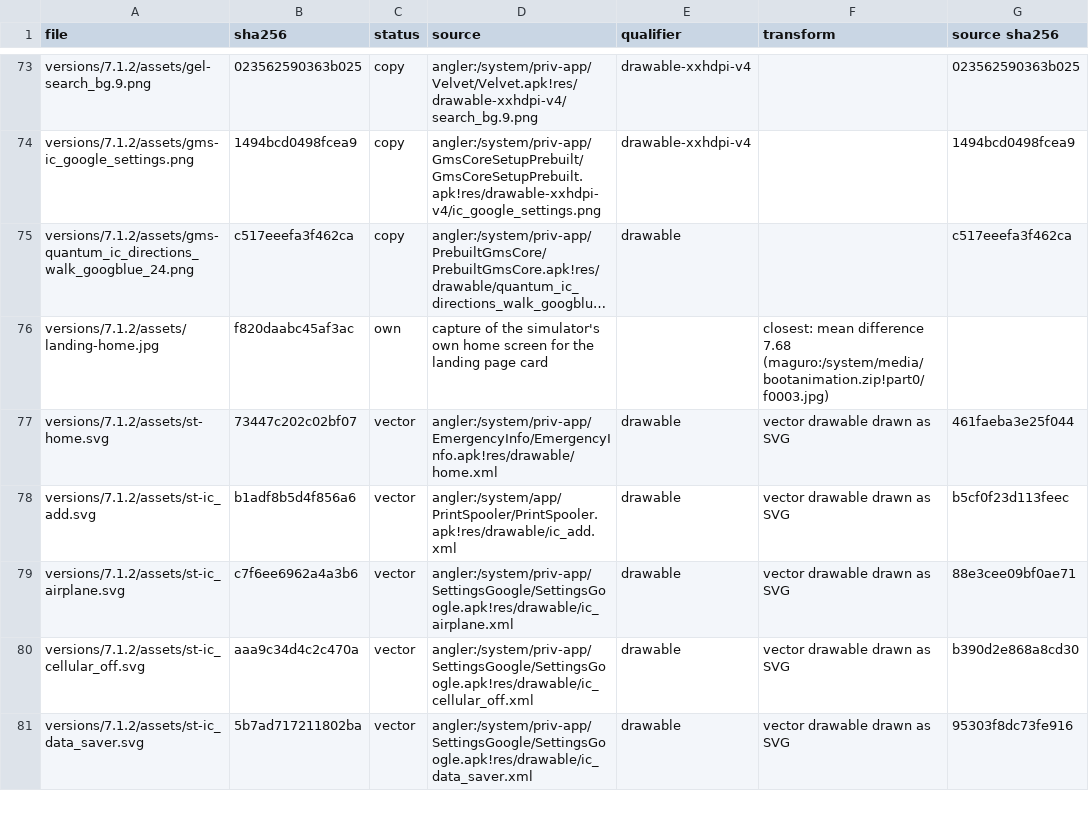
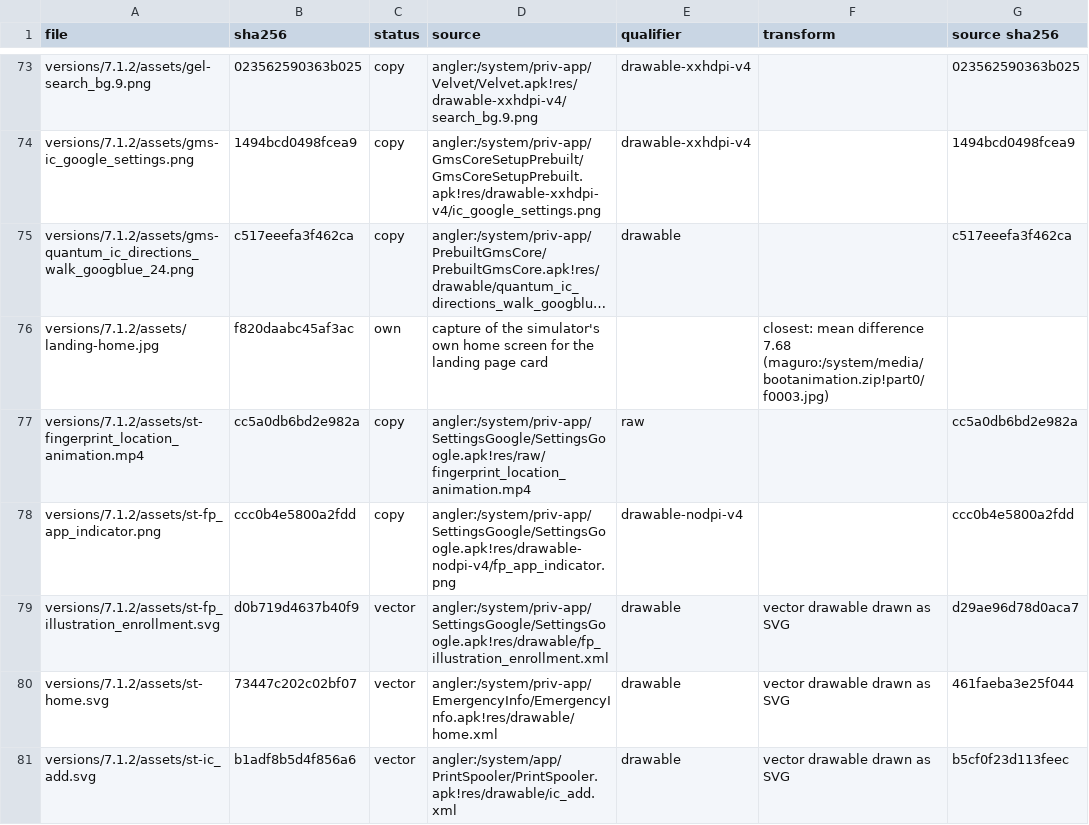
Before and after one commit to szabolevi98/android-time-machine, a TSV file: docs/reports/assets/7.1.2.tsv, drawn as a sheet; only a part is shown, gaps mark what is left out; the shorter side is filled out with more unchanged rows; long unchanged cells end in …; the diff covers the shown part only; the diff names each change by its address in the sheet, - before the commit and + after, or states it on an @@ line.

Commit message:
Android 7.1.2 Nexus Imprint: the enrollment, FingerprintSettings and the rear sensor beside the phone
- ng-fingerprint.js: FingerprintEnrollIntroduction, FindSensor (the image's fingerprint_location_animation.mp4),
  Enrolling (the progress ring, the flashing picture, "Lift finger…", IconTouchDialog) and Finish on N2G48C's GLIF
  pages in Theme.FingerprintEnroll; a backup lock through ChooseLockGeneric's Nexus Imprint variant or the lock
  confirmed first; FingerprintSettings with rename / delete and the five-print limit; the dashboard's suggestion.
- The sensor control beside the 6P (as on the 5X page): a touch is an enrollment step, or on the keyguard wakes and
  unlocks with an enrolled finger.
- docs/tools/mm-assets.py copies res/raw files (a video) as they are.
- docs/tools/asset-inventory.py indexes the images' .mp4 files too.

```diff
--- a/docs/reports/assets/7.1.2.tsv
+++ b/docs/reports/assets/7.1.2.tsv
+row 77: versions/7.1.2/assets/st-fingerprint_location_animation.mp4 | cc5a0db6bd2e982a | copy | angler:/system/priv-app/SettingsGoogle/SettingsGoogle.apk!res/raw/fingerprint_location_animation.mp4 | raw |  | cc5a0db6bd2e982a
+row 78: versions/7.1.2/assets/st-fp_app_indicator.png | ccc0b4e5800a2fdd | copy | angler:/system/priv-app/SettingsGoogle/SettingsGoogle.apk!res/drawable-nodpi-v4/fp_app_indicator.png | drawable-nodpi-v4 |  | ccc0b4e5800a2fdd
+row 79: versions/7.1.2/assets/st-fp_illustration_enrollment.svg | d0b719d4637b40f9 | vector | angler:/system/priv-app/SettingsGoogle/SettingsGoogle.apk!res/drawable/fp_illustration_enrollment.xml | drawable | vector drawable drawn as SVG | d29ae96d78d0aca7
```
Also changed, not shown: 4 added rows elsewhere in this file, docs/data/ng-vectors-lock.tsv, docs/data/ng-vectors-settings.tsv, 17 other files.
